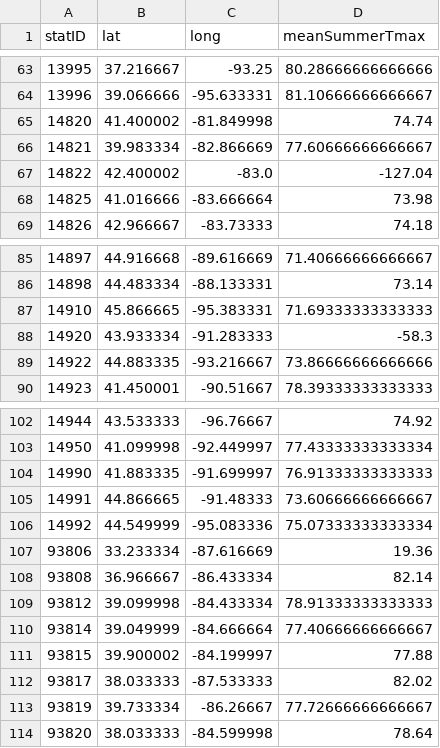
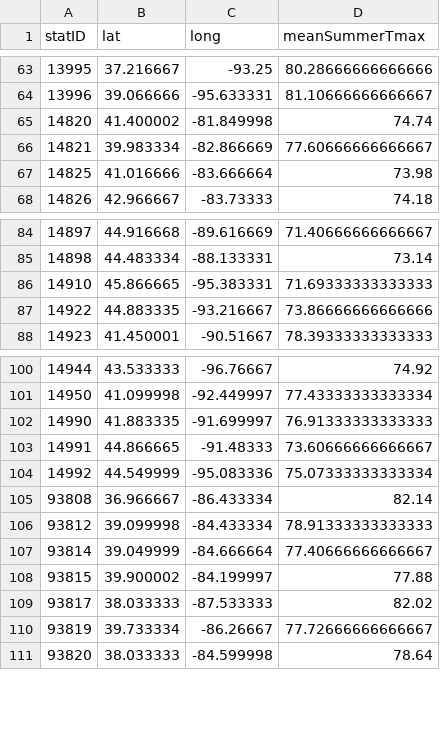
Before and after one commit to danchurch/bayesSpatioTemp, a CSV file: dataSets/ch2/geoMeanTmax.csv, drawn as a sheet; only a part is shown, gaps mark what is left out; the diff names each change by its address in the sheet, - before the commit and + after, or states it on an @@ line.

```diff
--- a/dataSets/ch2/geoMeanTmax.csv
+++ b/dataSets/ch2/geoMeanTmax.csv
-row 67: 14822 | 42.400002 | -83.0 | -127.04
-row 88: 14920 | 43.933334 | -91.283333 | -58.3
-row 107: 93806 | 33.233334 | -87.616669 | 19.36
```
Also changed, not shown: 2 other files.
